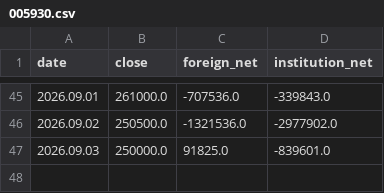
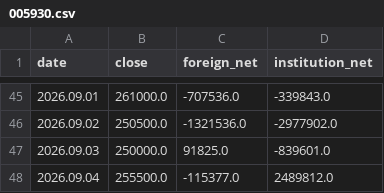
Before and after one commit to a51730456-ship-it/stock-event-jarvis, a CSV file: data/stock_flow/005930.csv, drawn as a sheet; only a part is shown, gaps mark what is left out; the diff names each change by its address in the sheet, - before the commit and + after, or states it on an @@ line.

```diff
--- a/data/stock_flow/005930.csv
+++ b/data/stock_flow/005930.csv
+row 48: 2026.09.04 | 255500.0 | -115377.0 | 2489812.0
```
Also changed, not shown: data/stock_flow/000660.csv.
